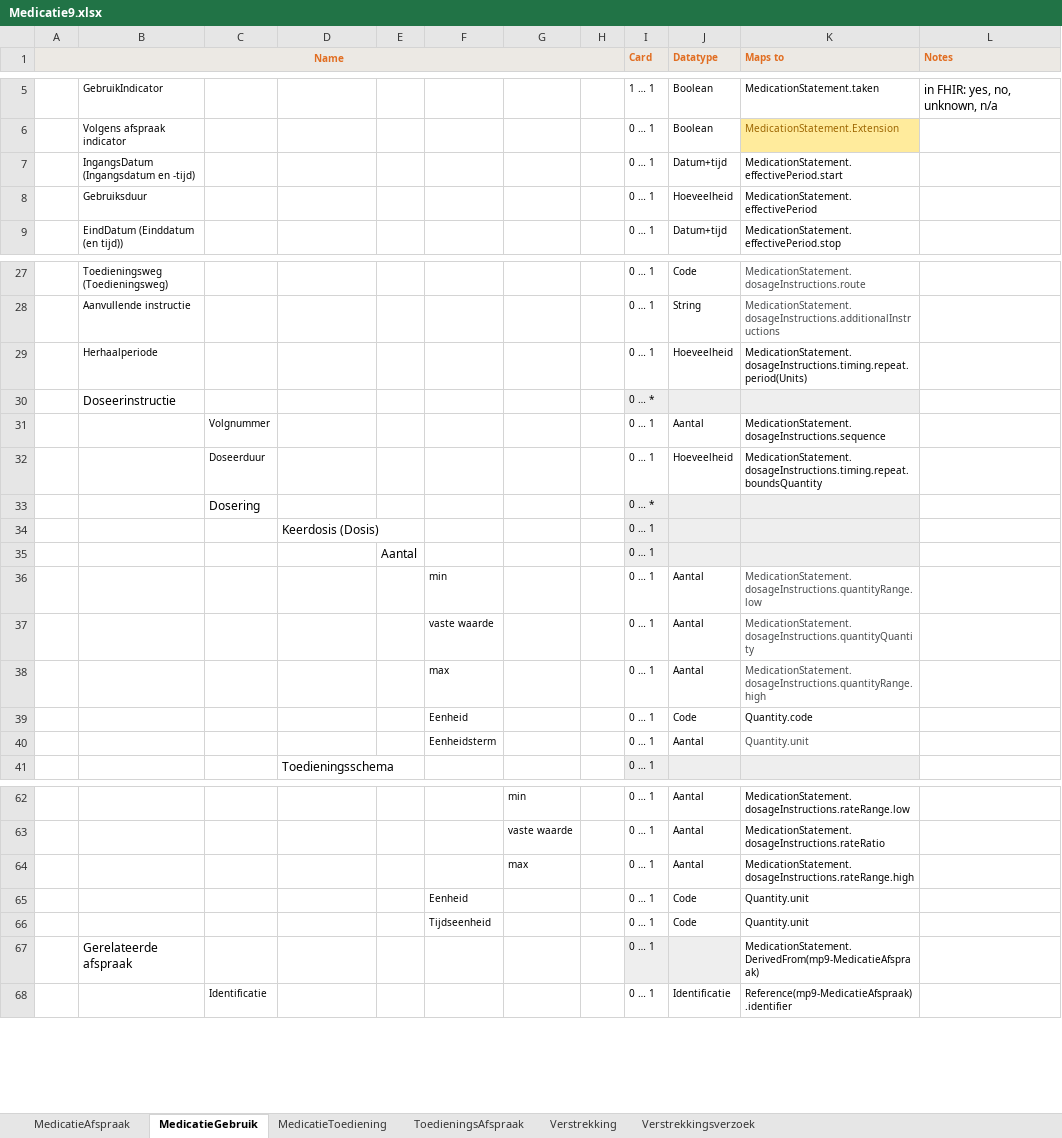
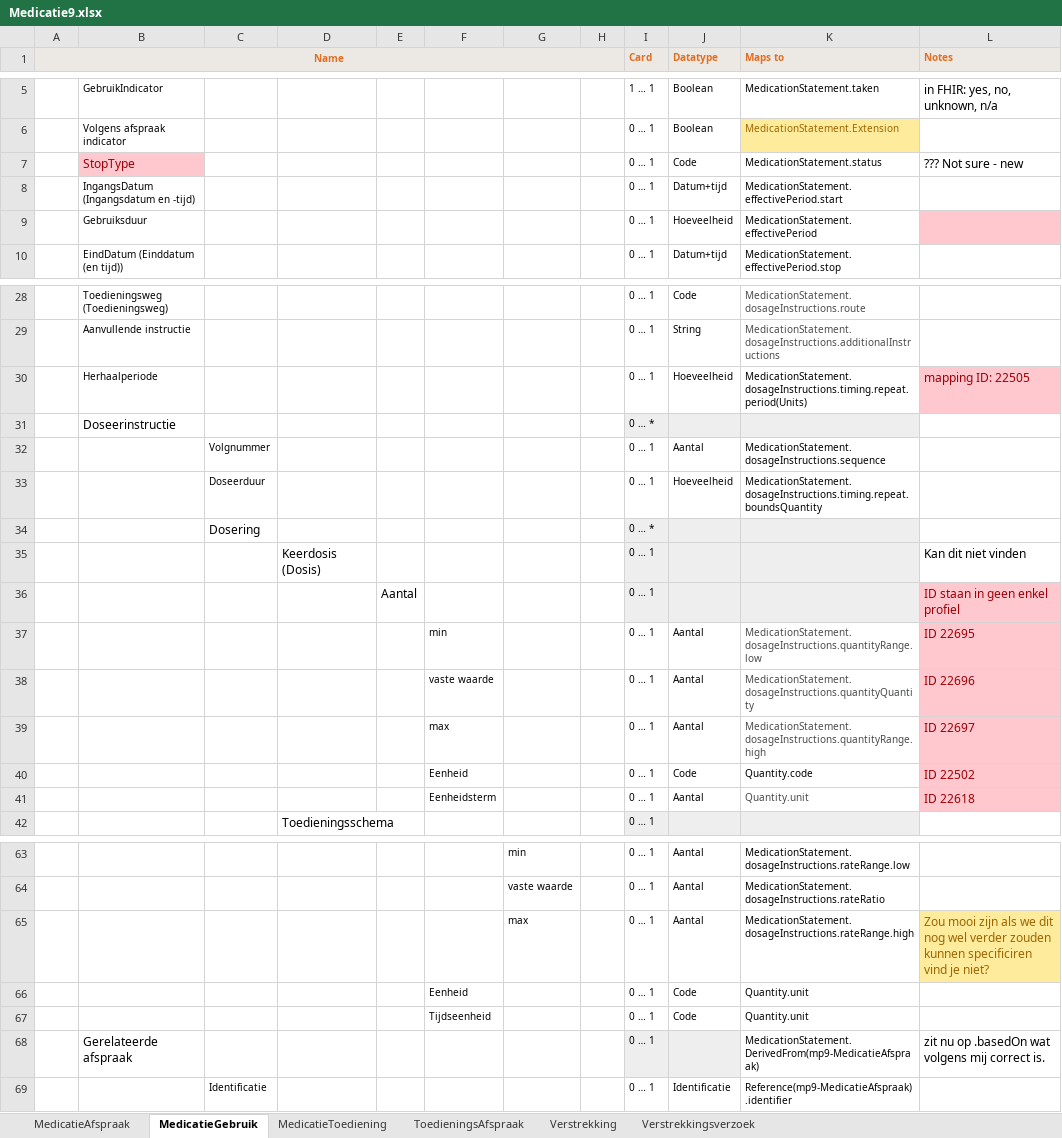
Before and after one commit to Nictiz/Nictiz-STU3, an Excel workbook: Mappings/Medicatie9.xlsx, sheet MedicatieGebruik, drawn as a sheet; only a part is shown, gaps mark what is left out; values as stored, in another font and other column widths than the file's, no borders; conditional formats not drawn; addresses are those after the commit; the diff covers the shown part only; the diff names each change by its address in the sheet, - before the commit and + after, or states it on an @@ line.

Commit message:
Added Progress xlsx and Medication mapping xlsx

```diff
--- a/Mappings/Medicatie9.xlsx (sheet MedicatieGebruik)
+++ b/Mappings/Medicatie9.xlsx (sheet MedicatieGebruik)
+row 7:  | StopType |  |  |  |  |  |  | 0 … 1 | Code | MedicationStatement.status | ??? Not sure - new
-L9 fill: none
+L9 fill: #FFC7CE
-L30 (Notes): (empty)
+L30 (Notes): mapping ID: 22505
-L30 fill: none
+L30 fill: #FFC7CE
-L35 (Notes): (empty)
+L35 (Notes): Kan dit niet vinden
-L36 (Notes): (empty)
+L36 (Notes): ID staan in geen enkel profiel
-L36:L41 fill: none
+L36:L41 fill: #FFC7CE
-L37 (Notes): (empty)
+L37 (Notes): ID 22695
-L38 (Notes): (empty)
+L38 (Notes): ID 22696
-L39 (Notes): (empty)
+L39 (Notes): ID 22697
-L40 (Notes): (empty)
+L40 (Notes): ID 22502
-L41 (Notes): (empty)
+L41 (Notes): ID 22618
-L65 (Notes): (empty)
+L65 (Notes): Zou mooi zijn als we dit nog wel verder zouden kunnen specificiren vind je niet?
-L65 fill: none
+L65 fill: #FFEB9C
-L68 (Notes): (empty)
+L68 (Notes): zit nu op .basedOn wat volgens mij correct is.
```
Also changed, not shown: 3 edited cells and cell formats elsewhere in this sheet, sheet ToedieningsAfspraak, Progress - BGZ to FHIR.xlsx.
